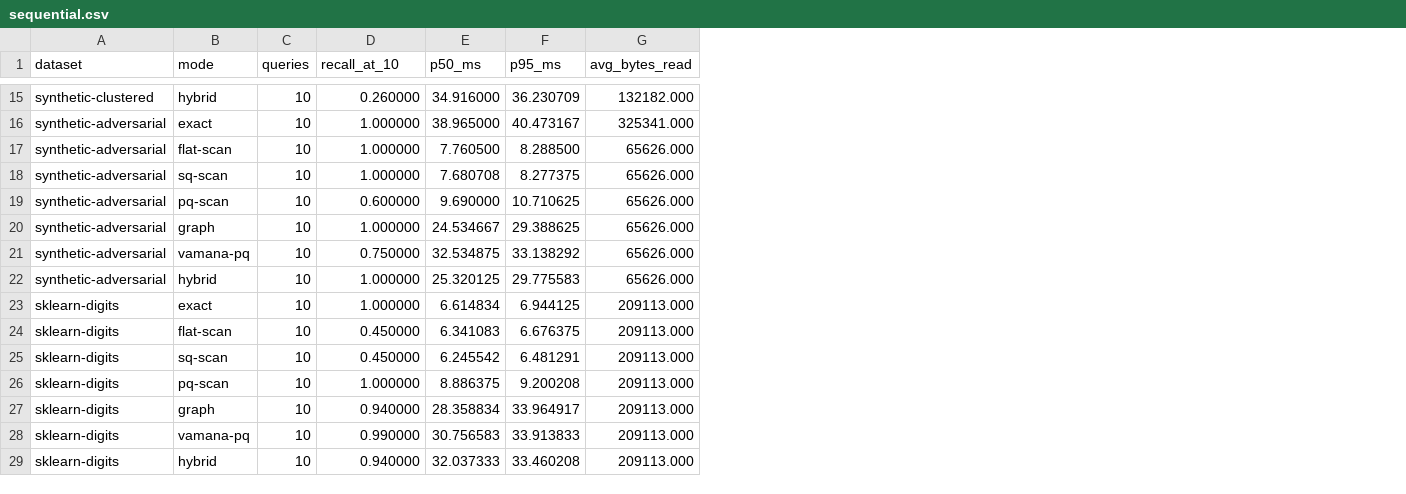
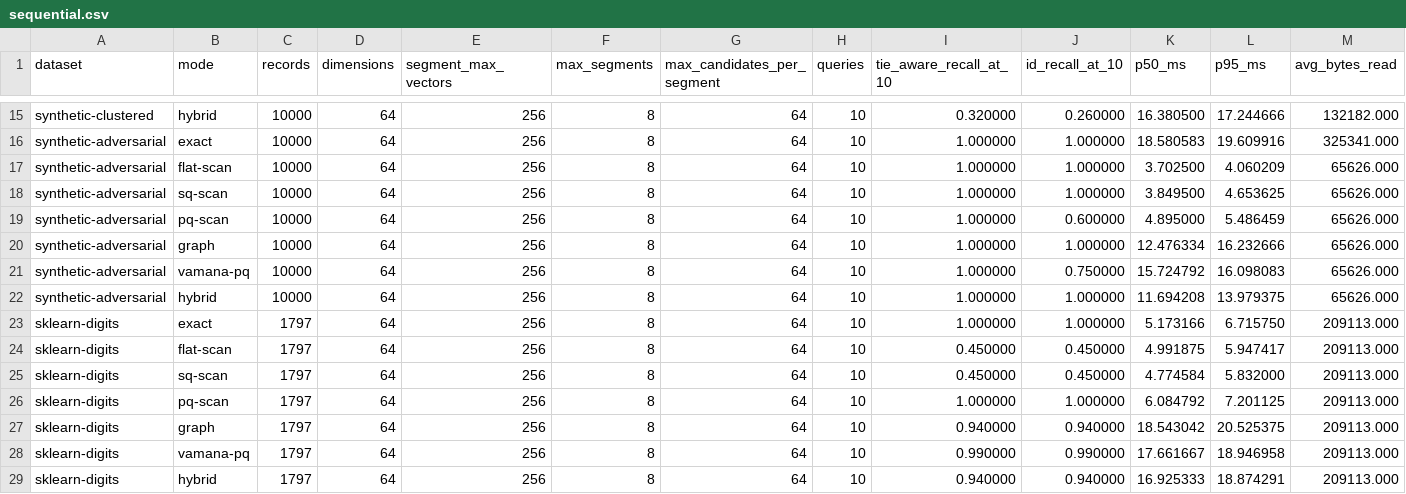
Before and after one commit to CausalityHQ/borsuk, a CSV file: docs/web/assets/benchmarks/sequential.csv, drawn as a sheet; only a part is shown, gaps mark what is left out; addresses are those after the commit; the diff covers the shown part only; the diff names each change by its address in the sheet, - before the commit and + after, or states it on an @@ line.

```diff
--- a/docs/web/assets/benchmarks/sequential.csv
+++ b/docs/web/assets/benchmarks/sequential.csv
+column C (records), rows 15-29: 10000 | 10000 | 10000 | 10000 | 10000 | 10000 | 10000 | 10000 | 1797 | 1797 | 1797 | 1797 | 1797 | 1797 | 1797
+column D (dimensions), rows 15-29: all 64
+column E (segment_max_vectors), rows 15-29: all 256
+column F (max_segments), rows 15-29: all 8
+column G (max_candidates_per_segment), rows 15-29: all 64
+column I (tie_aware_recall_at_10), rows 15-29: 0.320000 | 1.000000 | 1.000000 | 1.000000 | 1.000000 | 1.000000 | 1.000000 | 1.000000 | 1.000000 | 0.450000 | 0.450000 | 1.000000 | 0.940000 | 0.990000 | 0.940000
-J1: recall_at_10
+J1: id_recall_at_10
-K15 (p50_ms): 34.916000
+K15 (p50_ms): 16.380500
-L15 (p95_ms): 36.230709
+L15 (p95_ms): 17.244666
-K16 (p50_ms): 38.965000
+K16 (p50_ms): 18.580583
-L16 (p95_ms): 40.473167
+L16 (p95_ms): 19.609916
-K17 (p50_ms): 7.760500
+K17 (p50_ms): 3.702500
-L17 (p95_ms): 8.288500
+L17 (p95_ms): 4.060209
-K18 (p50_ms): 7.680708
+K18 (p50_ms): 3.849500
-L18 (p95_ms): 8.277375
+L18 (p95_ms): 4.653625
-K19 (p50_ms): 9.690000
+K19 (p50_ms): 4.895000
-L19 (p95_ms): 10.710625
+L19 (p95_ms): 5.486459
-K20 (p50_ms): 24.534667
+K20 (p50_ms): 12.476334
-L20 (p95_ms): 29.388625
+L20 (p95_ms): 16.232666
-K21 (p50_ms): 32.534875
+K21 (p50_ms): 15.724792
-L21 (p95_ms): 33.138292
+L21 (p95_ms): 16.098083
-K22 (p50_ms): 25.320125
+K22 (p50_ms): 11.694208
-L22 (p95_ms): 29.775583
+L22 (p95_ms): 13.979375
-K23 (p50_ms): 6.614834
+K23 (p50_ms): 5.173166
-L23 (p95_ms): 6.944125
+L23 (p95_ms): 6.715750
-K24 (p50_ms): 6.341083
+K24 (p50_ms): 4.991875
-L24 (p95_ms): 6.676375
+L24 (p95_ms): 5.947417
-K25 (p50_ms): 6.245542
+K25 (p50_ms): 4.774584
-L25 (p95_ms): 6.481291
+L25 (p95_ms): 5.832000
-K26 (p50_ms): 8.886375
+K26 (p50_ms): 6.084792
-L26 (p95_ms): 9.200208
+L26 (p95_ms): 7.201125
-K27 (p50_ms): 28.358834
+K27 (p50_ms): 18.543042
-L27 (p95_ms): 33.964917
+L27 (p95_ms): 20.525375
-K28 (p50_ms): 30.756583
+K28 (p50_ms): 17.661667
-L28 (p95_ms): 33.913833
+L28 (p95_ms): 18.946958
-K29 (p50_ms): 32.037333
+K29 (p50_ms): 16.925333
-L29 (p95_ms): 33.460208
+L29 (p95_ms): 18.874291
```
Also changed, not shown: 26 edited cells elsewhere in this file, docs/web/assets/benchmarks/parallel.csv, 7 other files.
